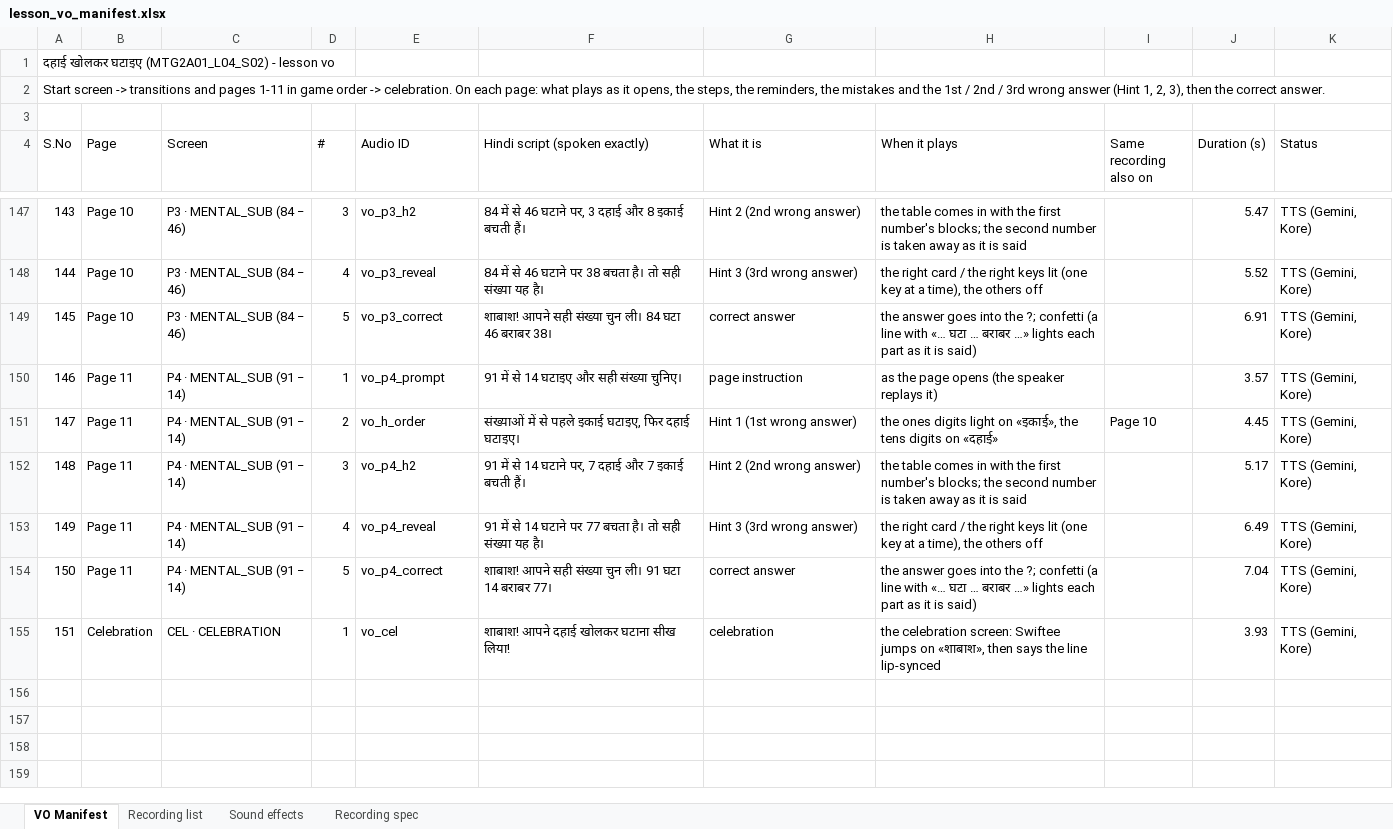
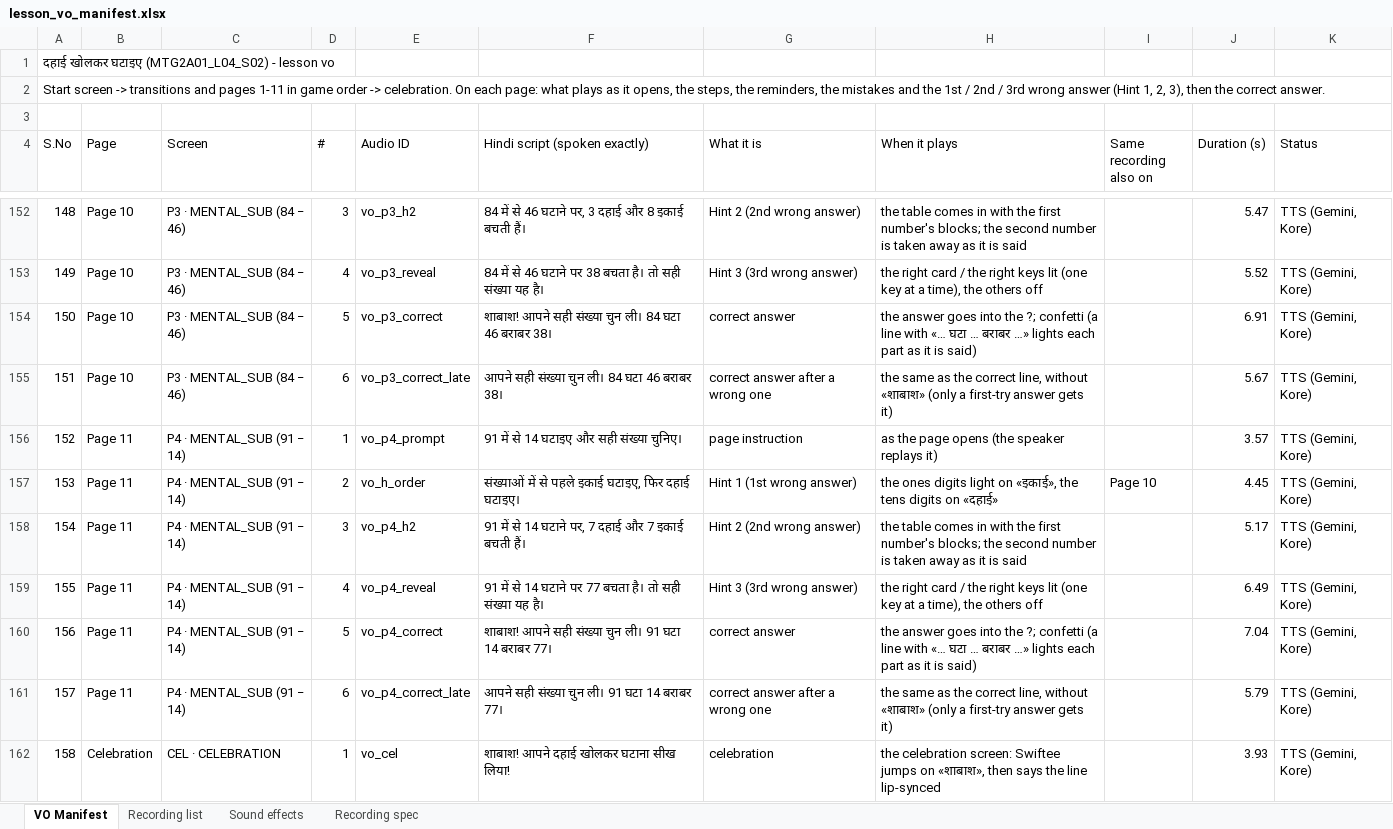
Before and after one commit to CodeWithPiyush0/MTG2A01_L04_S02-File7-Maths-, an Excel workbook: lesson_vo_manifest.xlsx, sheet VO Manifest, drawn as a sheet; only a part is shown, gaps mark what is left out; values as stored, in another font and other column widths than the file's, no cell formats; the diff covers the shown part only; the diff names each change by its address in the sheet, - before the commit and + after, or states it on an @@ line.

```diff
--- a/lesson_vo_manifest.xlsx (sheet VO Manifest)
+++ b/lesson_vo_manifest.xlsx (sheet VO Manifest)
@@ column A (S.No) renumbered from row 85 down @@
+row 155: 151 | Page 10 | P3 · MENTAL_SUB (84 − 46) | 6 | vo_p3_correct_late | आपने सही संख्या चुन ली। 84 घटा 46 बराबर 38। | correct answer after a wrong one | the same as the correct line, without «शाबाश» (only a first-try answer gets it) |  | 5.67 | TTS (Gemini, Kore)
+row 161: 157 | Page 11 | P4 · MENTAL_SUB (91 − 14) | 6 | vo_p4_correct_late | आपने सही संख्या चुन ली। 91 घटा 14 बराबर 77। | correct answer after a wrong one | the same as the correct line, without «शाबाश» (only a first-try answer gets it) |  | 5.79 | TTS (Gemini, Kore)
```
Also changed, not shown: 5 added rows and 1 edited cell elsewhere in this sheet, sheet Recording list, sheet Recording spec, cell formats, 16 other files.
